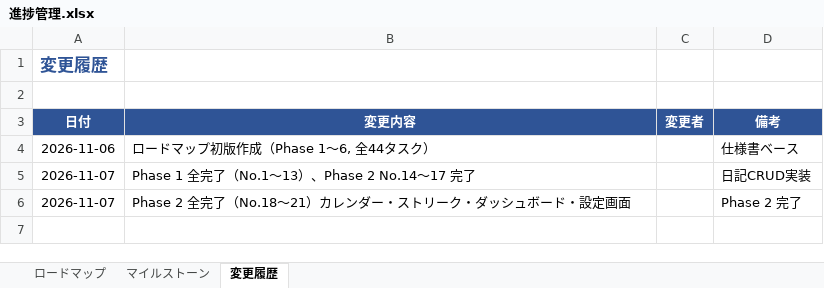
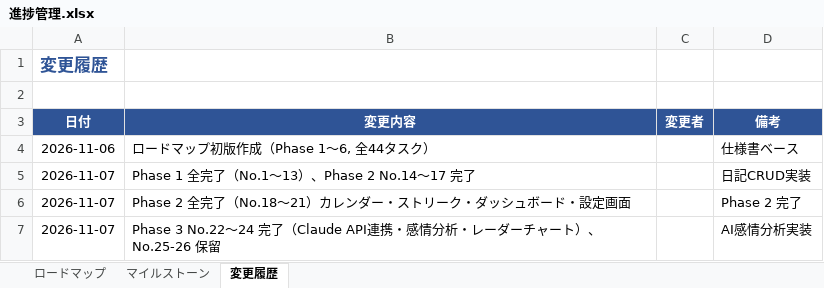
Before and after one commit to kurodakenya/ai-reflection-journal, an Excel workbook: docs/進捗管理.xlsx, sheet 変更履歴, drawn as a sheet; values as stored, in another font and other column widths than the file's, no borders; the diff names each change by its address in the sheet, - before the commit and + after, or states it on an @@ line.

Commit message:
docs: 進捗管理・テスト仕様書更新（Phase 3 No.22-24完了、AI感情分析テストケース追加）

```diff
--- a/docs/進捗管理.xlsx (sheet 変更履歴)
+++ b/docs/進捗管理.xlsx (sheet 変更履歴)
+row 7: 2026-11-07 | Phase 3 No.22〜24 完了（Claude API連携・感情分析・レーダーチャート）、No.25-26 保留 |  | AI感情分析実装
```
Also changed, not shown: sheet ロードマップ, sheet マイルストーン, docs/テスト仕様書.xlsx.
